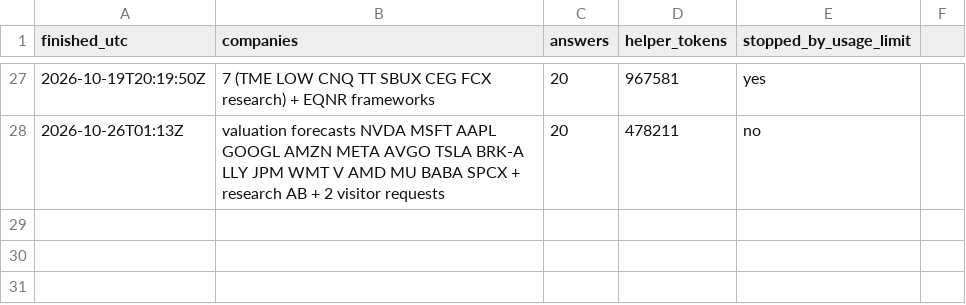
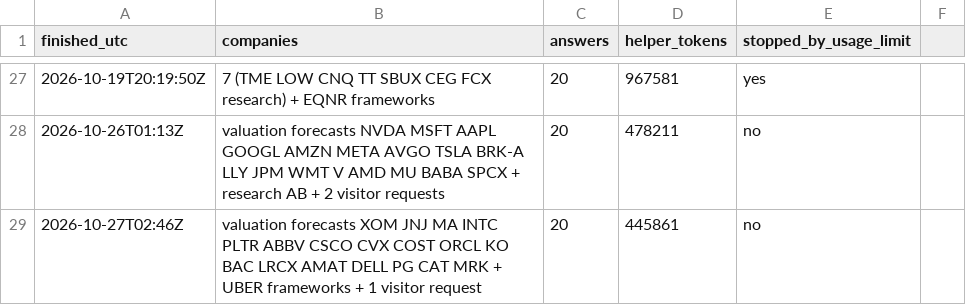
Before and after one commit to Nicko8e/rawresearch-site, a CSV file: tools/run-log.csv, drawn as a sheet; only a part is shown, gaps mark what is left out; the diff names each change by its address in the sheet, - before the commit and + after, or states it on an @@ line.

```diff
--- a/tools/run-log.csv
+++ b/tools/run-log.csv
+row 29: 2026-10-27T02:46Z | valuation forecasts XOM JNJ MA INTC PLTR ABBV CSCO CVX COST ORCL KO BAC LRCX AMAT DELL PG CAT MRK + UBER frameworks + 1 visitor request | 20 | 445861 | no
```
Also changed, not shown: 21 other files.
